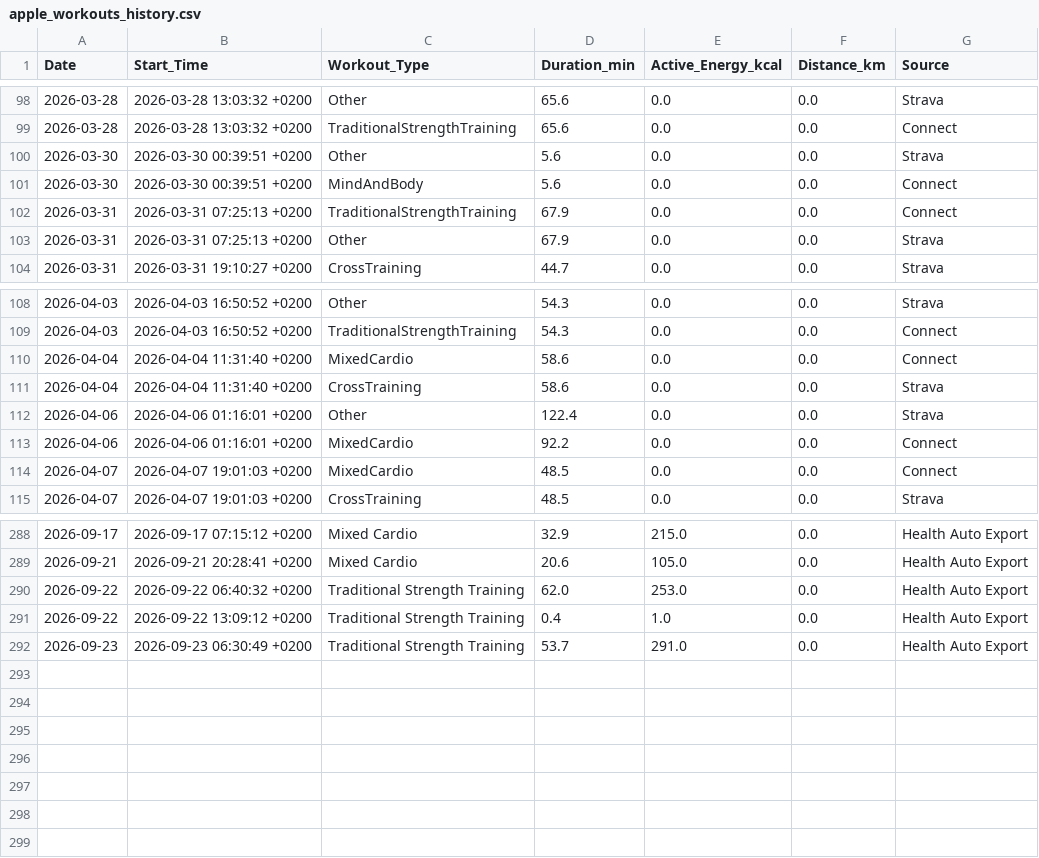
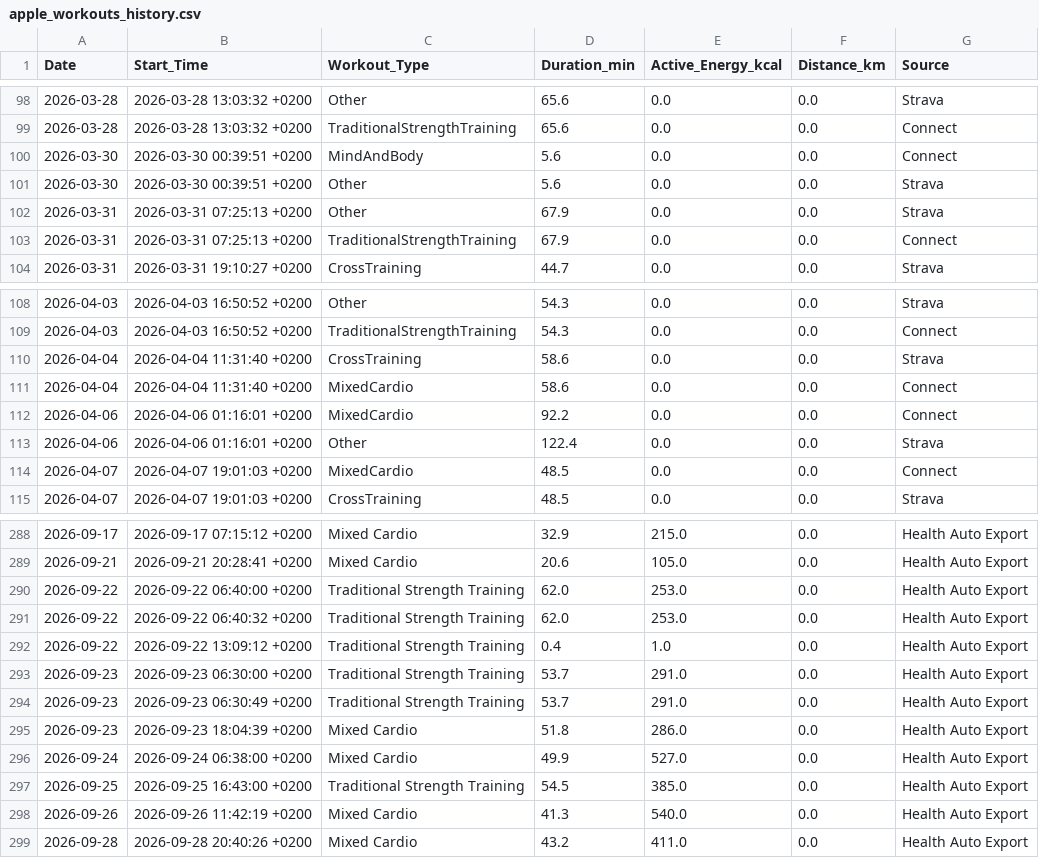
Before and after one commit to ayrtonxandre/agy, a CSV file: apple_workouts_history.csv, drawn as a sheet; only a part is shown, gaps mark what is left out; the diff covers the shown part only.

Commit message:
chore(data): automated sync biometrics, workouts & dashboards [2026-09-28 22:36]

```diff
--- a/apple_workouts_history.csv
+++ b/apple_workouts_history.csv
@@ -99,6 +99,6 @@ Date,Start_Time,Workout_Type,Duration_min,Active_Energy_kcal,Distance_km,Source
 2026-03-28,2026-03-28 13:03:32 +0200,TraditionalStrengthTraining,65.6,0.0,0.0,Connect
+2026-03-30,2026-03-30 00:39:51 +0200,MindAndBody,5.6,0.0,0.0,Connect
 2026-03-30,2026-03-30 00:39:51 +0200,Other,5.6,0.0,0.0,Strava
-2026-03-30,2026-03-30 00:39:51 +0200,MindAndBody,5.6,0.0,0.0,Connect
+2026-03-31,2026-03-31 07:25:13 +0200,Other,67.9,0.0,0.0,Strava
 2026-03-31,2026-03-31 07:25:13 +0200,TraditionalStrengthTraining,67.9,0.0,0.0,Connect
-2026-03-31,2026-03-31 07:25:13 +0200,Other,67.9,0.0,0.0,Strava
 2026-03-31,2026-03-31 19:10:27 +0200,CrossTraining,44.7,0.0,0.0,Strava
@@ -109,6 +109,6 @@ Date,Start_Time,Workout_Type,Duration_min,Active_Energy_kcal,Distance_km,Source
 2026-04-03,2026-04-03 16:50:52 +0200,TraditionalStrengthTraining,54.3,0.0,0.0,Connect
+2026-04-04,2026-04-04 11:31:40 +0200,CrossTraining,58.6,0.0,0.0,Strava
 2026-04-04,2026-04-04 11:31:40 +0200,MixedCardio,58.6,0.0,0.0,Connect
-2026-04-04,2026-04-04 11:31:40 +0200,CrossTraining,58.6,0.0,0.0,Strava
+2026-04-06,2026-04-06 01:16:01 +0200,MixedCardio,92.2,0.0,0.0,Connect
 2026-04-06,2026-04-06 01:16:01 +0200,Other,122.4,0.0,0.0,Strava
-2026-04-06,2026-04-06 01:16:01 +0200,MixedCardio,92.2,0.0,0.0,Connect
 2026-04-07,2026-04-07 19:01:03 +0200,MixedCardio,48.5,0.0,0.0,Connect
@@ -289,4 +289,11 @@ Date,Start_Time,Workout_Type,Duration_min,Active_Energy_kcal,Distance_km,Source
 2026-09-21,2026-09-21 20:28:41 +0200,Mixed Cardio,20.6,105.0,0.0,Health Auto Export
+2026-09-22,2026-09-22 06:40:00 +0200,Traditional Strength Training,62.0,253.0,0.0,Health Auto Export
 2026-09-22,2026-09-22 06:40:32 +0200,Traditional Strength Training,62.0,253.0,0.0,Health Auto Export
 2026-09-22,2026-09-22 13:09:12 +0200,Traditional Strength Training,0.4,1.0,0.0,Health Auto Export
+2026-09-23,2026-09-23 06:30:00 +0200,Traditional Strength Training,53.7,291.0,0.0,Health Auto Export
 2026-09-23,2026-09-23 06:30:49 +0200,Traditional Strength Training,53.7,291.0,0.0,Health Auto Export
+2026-09-23,2026-09-23 18:04:39 +0200,Mixed Cardio,51.8,286.0,0.0,Health Auto Export
+2026-09-24,2026-09-24 06:38:00 +0200,Mixed Cardio,49.9,527.0,0.0,Health Auto Export
+2026-09-25,2026-09-25 16:43:00 +0200,Traditional Strength Training,54.5,385.0,0.0,Health Auto Export
+2026-09-26,2026-09-26 11:42:19 +0200,Mixed Cardio,41.3,540.0,0.0,Health Auto Export
+2026-09-28,2026-09-28 20:40:26 +0200,Mixed Cardio,43.2,411.0,0.0,Health Auto Export
```
Also changed, not shown: 18 moved rows elsewhere in this file, apple_daily_activity.csv, apple_mobility_biomechanics.csv, 15 other files.
